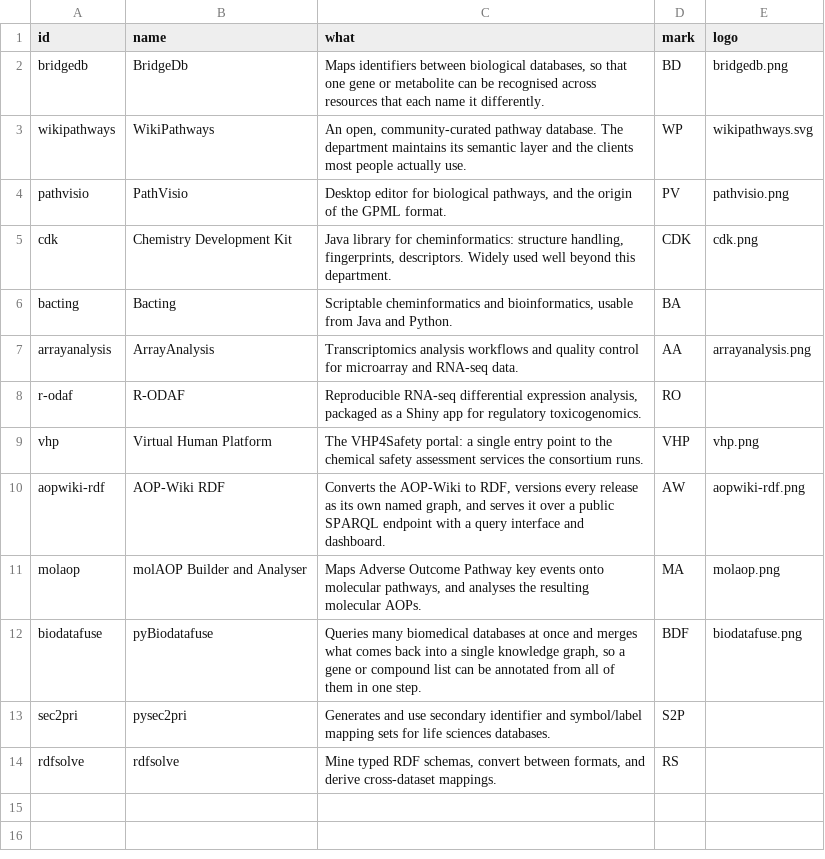
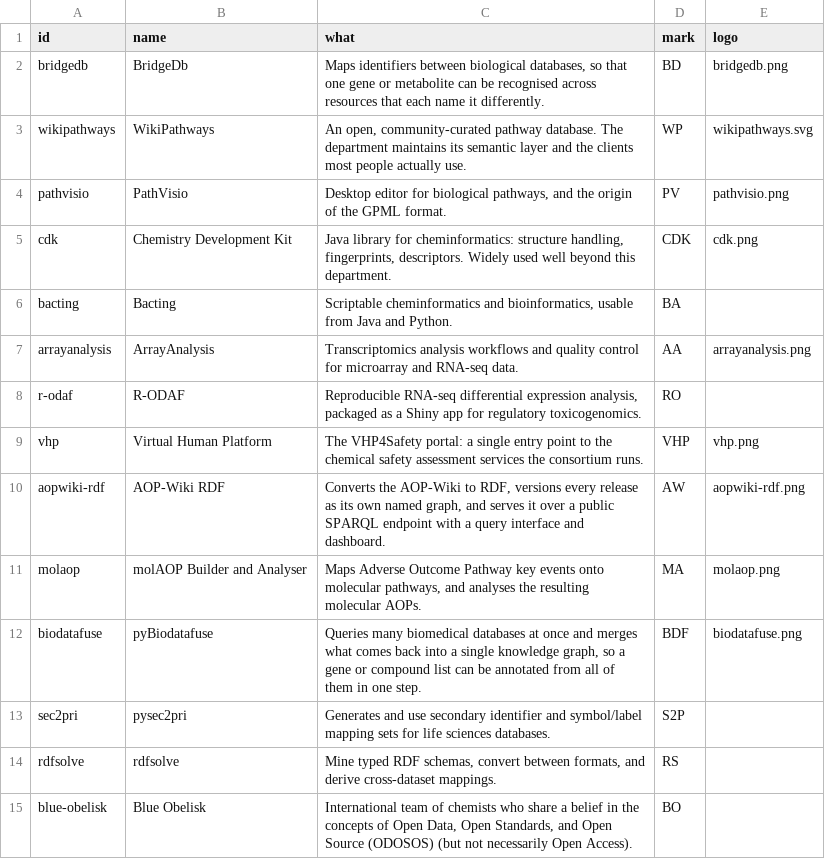
Before and after one commit to TGX-UM/tgx-outputs, a CSV file: config/projects.csv, drawn as a sheet; the diff names each change by its address in the sheet, - before the commit and + after, or states it on an @@ line.

```diff
--- a/config/projects.csv
+++ b/config/projects.csv
+row 15: blue-obelisk | Blue Obelisk | International team of chemists who share a belief in the concepts of Open Data, Open Standards, and Open Source (ODOSOS) (but not necessarily Open Access). | BO
```
Also changed, not shown: config/identifiers.csv, 2 other files.
